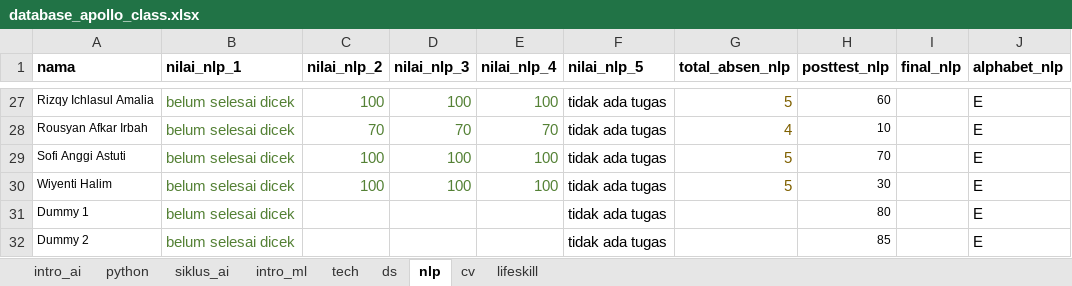
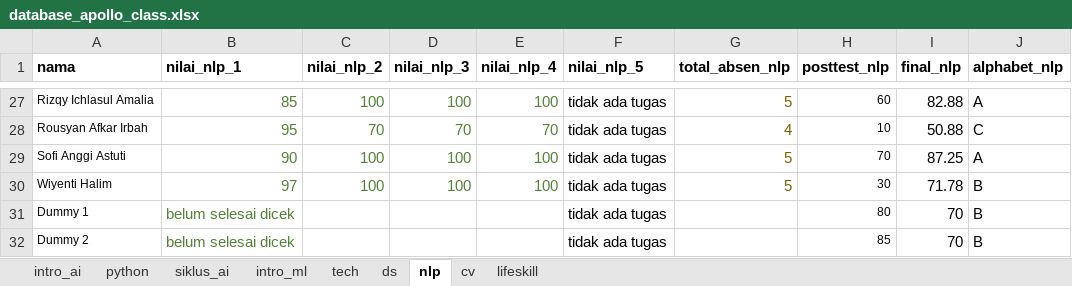
Before and after one commit to afrizalmeka/aplikasi-cek-nilai-post-test, an Excel workbook: database/database_apollo_class.xlsx, sheet nlp, drawn as a sheet; only a part is shown, gaps mark what is left out; values as stored, in another font and other column widths than the file's, no borders; the diff covers the shown part only; the diff names each change by its address in the sheet, - before the commit and + after, or states it on an @@ line.

Commit message:
Nilai Final selesai
Namun masih murni, belum dikatrol

```diff
--- a/database/database_apollo_class.xlsx (sheet nlp)
+++ b/database/database_apollo_class.xlsx (sheet nlp)
-B27 (nilai_nlp_1): belum selesai dicek
+B27 (nilai_nlp_1): 85
-I27 (final_nlp): (empty)
+I27 (final_nlp): 82.88
-J27 (alphabet_nlp): E
+J27 (alphabet_nlp): A
-B28 (nilai_nlp_1): belum selesai dicek
+B28 (nilai_nlp_1): 95
-I28 (final_nlp): (empty)
+I28 (final_nlp): 50.88
-J28 (alphabet_nlp): E
+J28 (alphabet_nlp): C
-B29 (nilai_nlp_1): belum selesai dicek
+B29 (nilai_nlp_1): 90
-I29 (final_nlp): (empty)
+I29 (final_nlp): 87.25
-J29 (alphabet_nlp): E
+J29 (alphabet_nlp): A
-B30 (nilai_nlp_1): belum selesai dicek
+B30 (nilai_nlp_1): 97
-I30 (final_nlp): (empty)
+I30 (final_nlp): 71.78
-J30:J32 (alphabet_nlp): E
+J30:J32 (alphabet_nlp): B
-I31:I32 (final_nlp): (empty)
+I31:I32 (final_nlp): 70
```
Also changed, not shown: 75 edited cells elsewhere in this sheet, sheet cv, 2 other files.
